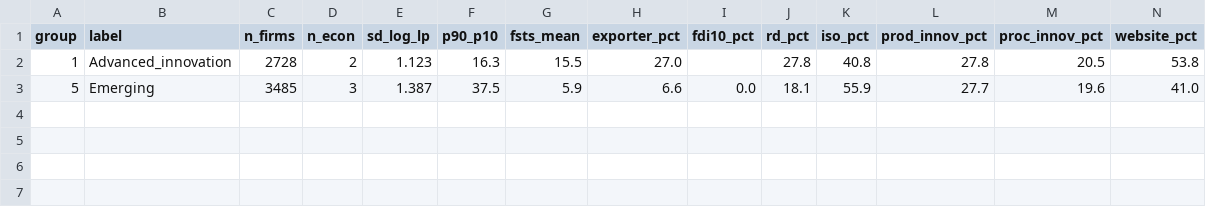
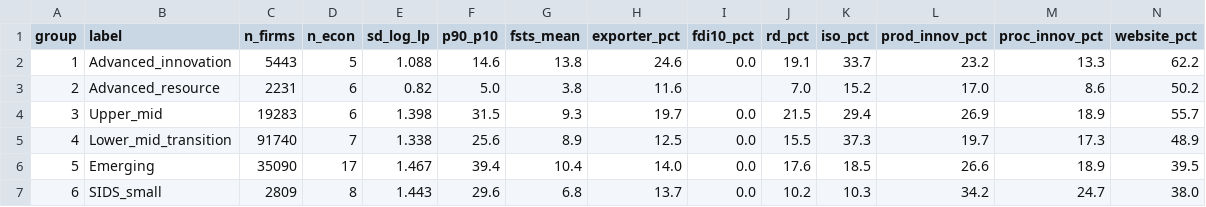
Before and after one commit to thuyhuongctu-cell/my_thesis_phd_candidate_26, a CSV file: reviews/cd1_relock_output.csv, drawn as a sheet.

```diff
--- a/reviews/cd1_relock_output.csv
+++ b/reviews/cd1_relock_output.csv
@@ -1,3 +1,7 @@
 group,label,n_firms,n_econ,sd_log_lp,p90_p10,fsts_mean,exporter_pct,fdi10_pct,rd_pct,iso_pct,prod_innov_pct,proc_innov_pct,website_pct
-1,Advanced_innovation,2728,2,1.123,16.3,15.5,27.0,,27.8,40.8,27.8,20.5,53.8
-5,Emerging,3485,3,1.387,37.5,5.9,6.6,0.0,18.1,55.9,27.7,19.6,41.0
+1,Advanced_innovation,5443,5,1.088,14.6,13.8,24.6,0.0,19.1,33.7,23.2,13.3,62.2
+2,Advanced_resource,2231,6,0.82,5.0,3.8,11.6,,7.0,15.2,17.0,8.6,50.2
+3,Upper_mid,19283,6,1.398,31.5,9.3,19.7,0.0,21.5,29.4,26.9,18.9,55.7
+4,Lower_mid_transition,91740,7,1.338,25.6,8.9,12.5,0.0,15.5,37.3,19.7,17.3,48.9
+5,Emerging,35090,17,1.467,39.4,10.4,14.0,0.0,17.6,18.5,26.6,18.9,39.5
+6,SIDS_small,2809,8,1.443,29.6,6.8,13.7,0.0,10.2,10.3,34.2,24.7,38.0
```
Also changed, not shown: 12 other files.
